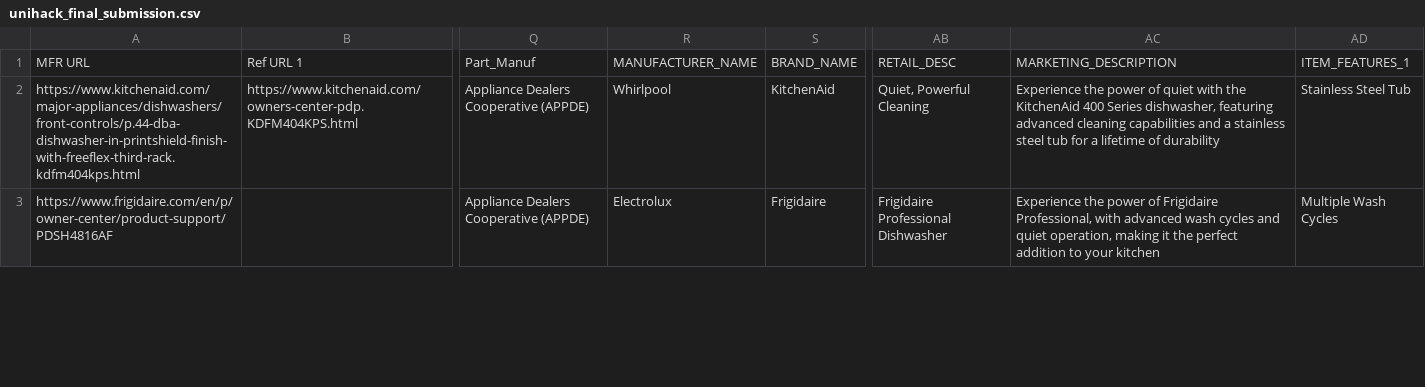
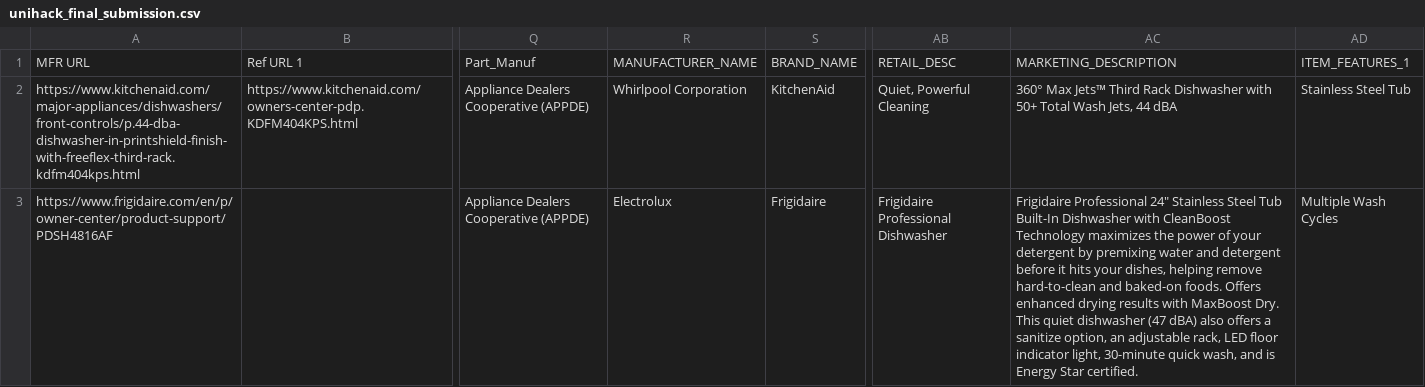
Before and after one commit to multani6/sku-to-schema, a CSV file: outputs/unihack_final_submission.csv, drawn as a sheet; only a part is shown, gaps mark what is left out; the diff covers the shown part only; the diff names each change by its address in the sheet, - before the commit and + after, or states it on an @@ line.

```diff
--- a/outputs/unihack_final_submission.csv
+++ b/outputs/unihack_final_submission.csv
-R2: Whirlpool
+R2: Whirlpool Corporation
-AC2: Experience the power of quiet with the KitchenAid 400 Series dishwasher, featuring advanced cleaning capabilities and a stainless steel tub for a lifetime of durability
+AC2: 360° Max Jets™ Third Rack Dishwasher with 50+ Total Wash Jets, 44 dBA
-AC3: Experience the power of Frigidaire Professional, with advanced wash cycles and quiet operation, making it the perfect addition to your kitchen
+AC3: Frigidaire Professional 24" Stainless Steel Tub Built-In Dishwasher with CleanBoost Technology maximizes the power of your detergent by premixing water and detergent before it hits your dishes, helping remove hard-to-clean and baked-on foods. Offers enhanced drying results with MaxBoost Dry. This quiet dishwasher (47 dBA) also offers a sanitize option, an adjustable rack, LED floor indicator light, 30-minute quick wash, and is Energy Star certified.
```
Also changed, not shown: 62 edited cells elsewhere in this file, 3 other files.
